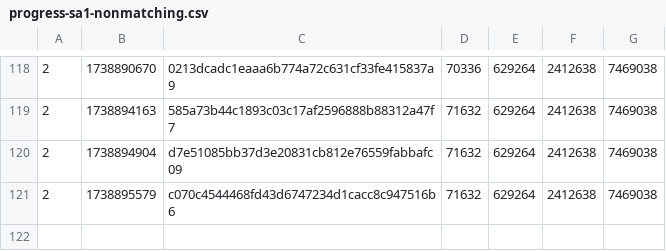
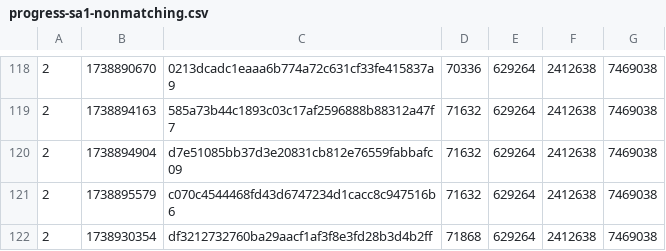
Before and after one commit to SAT-R/sa1, a CSV file: reports/progress-sa1-nonmatching.csv, drawn as a sheet; only a part is shown, gaps mark what is left out; the diff names each change by its address in the sheet, - before the commit and + after, or states it on an @@ line.

```diff
--- a/reports/progress-sa1-nonmatching.csv
+++ b/reports/progress-sa1-nonmatching.csv
+row 122: 2 | 1738930354 | df3212732760ba29aacf1af3f8e3fd28b3d4b2ff | 71868 | 629264 | 2412638 | 7469038
```
Also changed, not shown: reports/progress-sa1-matching.csv, 1 other file.
